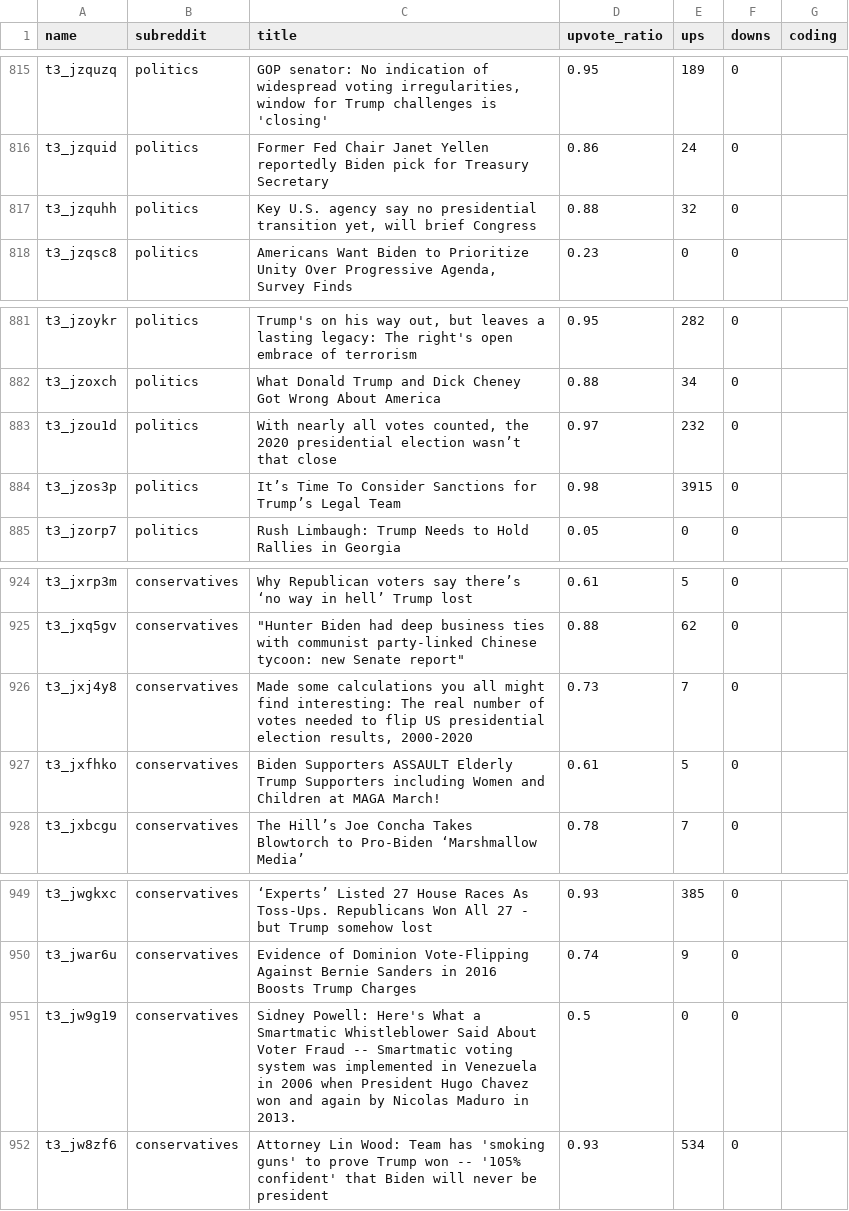
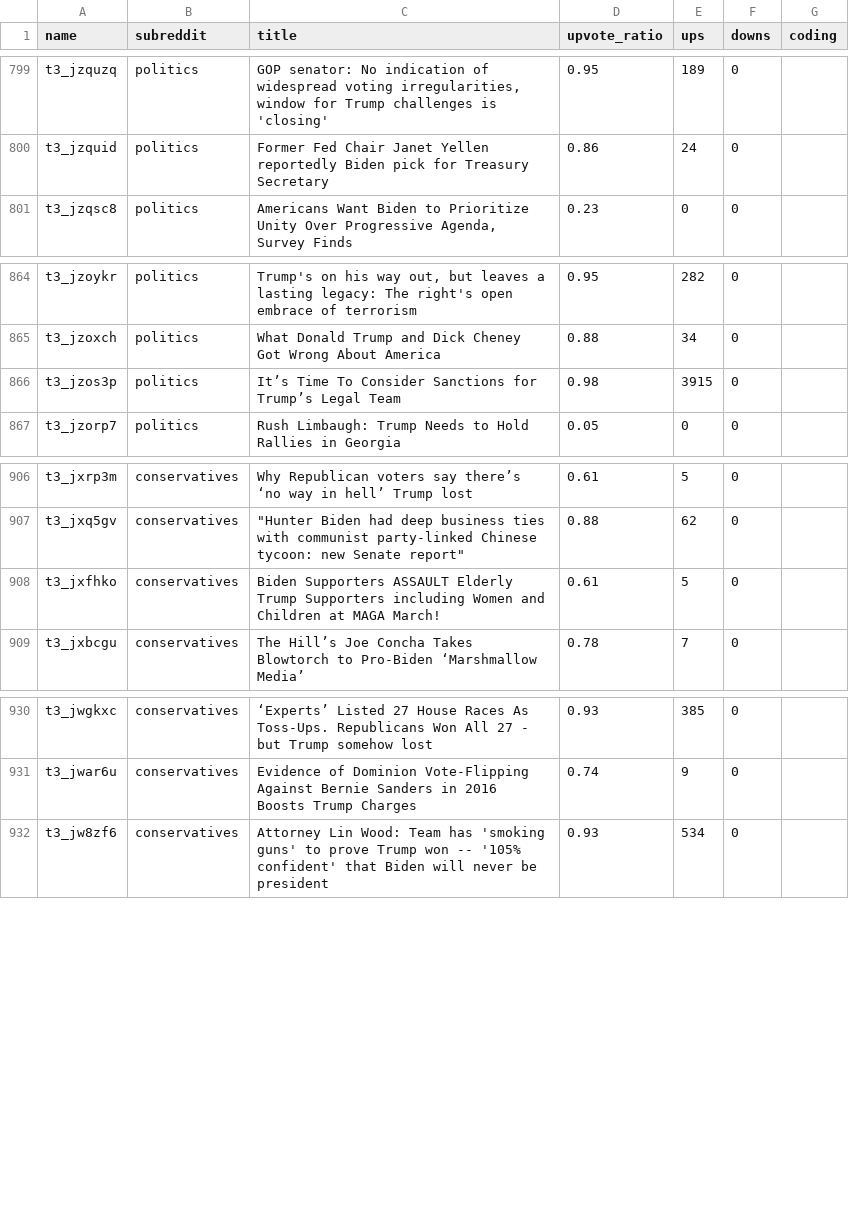
Before and after one commit to AlisaGagina/TrumpvsBiden2020, a TSV file: data/filtered_data.tsv, drawn as a sheet; only a part is shown, gaps mark what is left out; the diff covers the shown part only.

```diff
--- a/data/filtered_data.tsv
+++ b/data/filtered_data.tsv
@@ -816,3 +800,2 @@ t3_jzquzq	politics	GOP senator: No indication of widespread voting irregularitie
 t3_jzquid	politics	Former Fed Chair Janet Yellen reportedly Biden pick for Treasury Secretary	0.86	24	0	
-t3_jzquhh	politics	Key U.S. agency say no presidential transition yet, will brief Congress	0.88	32	0	
 t3_jzqsc8	politics	Americans Want Biden to Prioritize Unity Over Progressive Agenda, Survey Finds	0.23	0	0	
@@ -882,3 +865,2 @@ t3_jzoykr	politics	Trump's on his way out, but leaves a lasting legacy: The righ
 t3_jzoxch	politics	What Donald Trump and Dick Cheney Got Wrong About America	0.88	34	0	
-t3_jzou1d	politics	With nearly all votes counted, the 2020 presidential election wasn’t that close	0.97	232	0	
 t3_jzos3p	politics	It’s Time To Consider Sanctions for Trump’s Legal Team	0.98	3915	0	
@@ -925,3 +907,2 @@ t3_jxrp3m	conservatives	Why Republican voters say there’s ‘no way in hell’
 t3_jxq5gv	conservatives	"""Hunter Biden had deep business ties with communist party-linked Chinese tycoon: new Senate report"""	0.88	62	0	
-t3_jxj4y8	conservatives	Made some calculations you all might find interesting: The real number of votes needed to flip US presidential election results, 2000-2020	0.73	7	0	
 t3_jxfhko	conservatives	Biden Supporters ASSAULT Elderly Trump Supporters including Women and Children at MAGA March!	0.61	5	0	
@@ -950,3 +931,2 @@ t3_jwgkxc	conservatives	‘Experts’ Listed 27 House Races As Toss-Ups. Republi
 t3_jwar6u	conservatives	Evidence of Dominion Vote-Flipping Against Bernie Sanders in 2016 Boosts Trump Charges	0.74	9	0	
-t3_jw9g19	conservatives	Sidney Powell: Here's What a Smartmatic Whistleblower Said About Voter Fraud -- Smartmatic voting system was implemented in Venezuela in 2006 when President Hugo Chavez won and again by Nicolas Maduro in 2013.	0.5	0	0	
 t3_jw8zf6	conservatives	Attorney Lin Wood: Team has 'smoking guns' to prove Trump won -- '105% confident' that Biden will never be president	0.93	534	0	
```
Also changed, not shown: 18 removed rows elsewhere in this file, data/filtered_data.csv.
